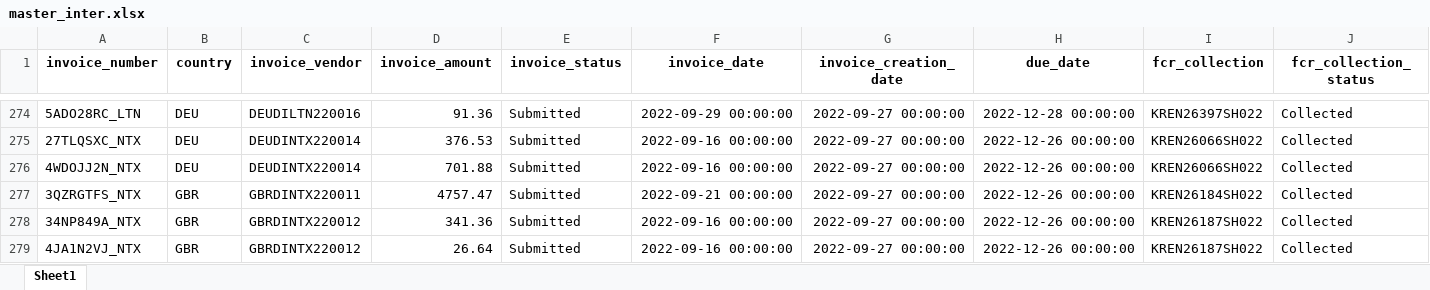
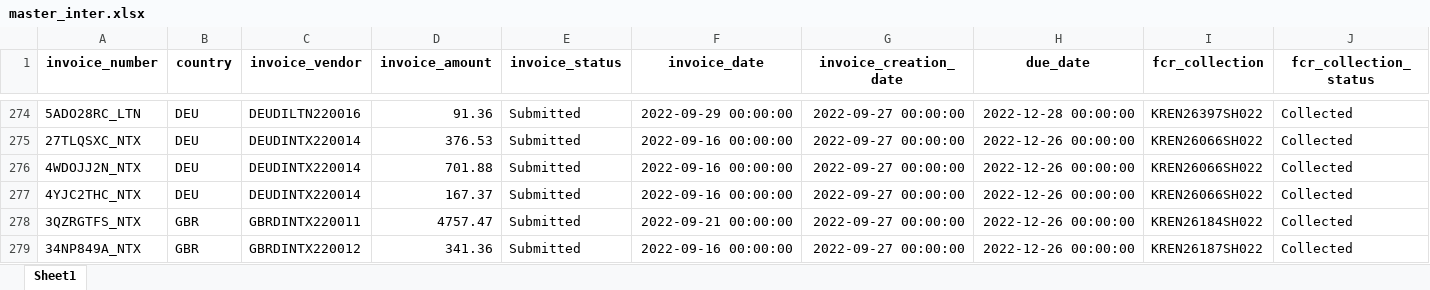
Before and after one commit to duy612/yes4all_invoice, an Excel workbook: master_inter.xlsx, sheet Sheet1, drawn as a sheet; only a part is shown, gaps mark what is left out; the shorter side is filled out with more unchanged rows; values as stored, in another font and other column widths than the file's, no borders; rows hold the shown columns only; the diff names each change by its address in the sheet, - before the commit and + after, or states it on an @@ line.

```diff
--- a/master_inter.xlsx (sheet Sheet1)
+++ b/master_inter.xlsx (sheet Sheet1)
+row 277: 4YJC2THC_NTX | DEU | DEUDINTX220014 | 167.37 | Submitted | 2022-09-16 00:00:00 | 2022-09-27 00:00:00 | 2022-12-26 00:00:00 | KREN26066SH022 | Collected
```
Also changed, not shown: master_usa.xlsx, upload_hist.xlsx.
